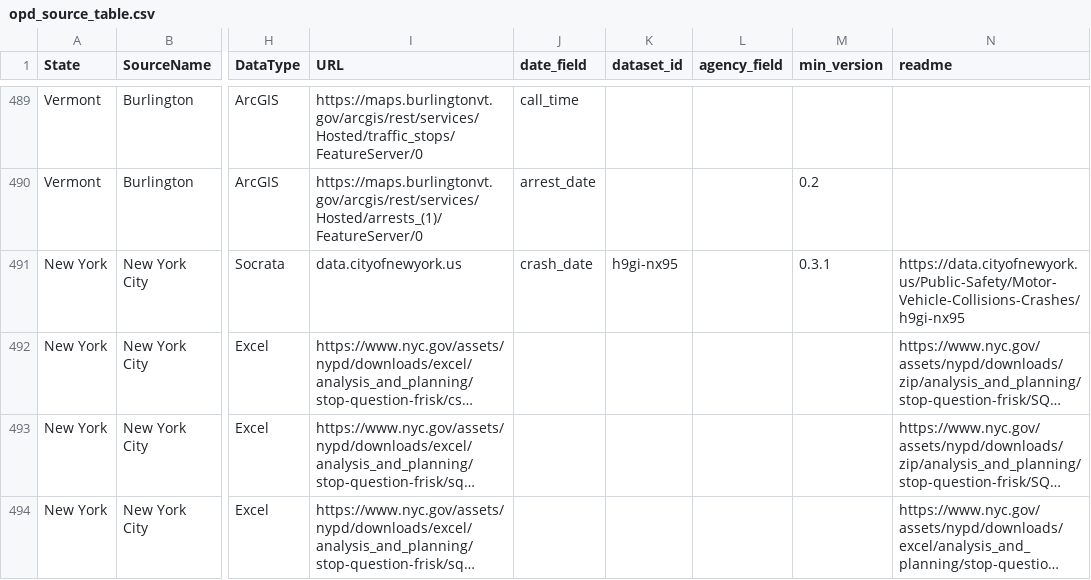
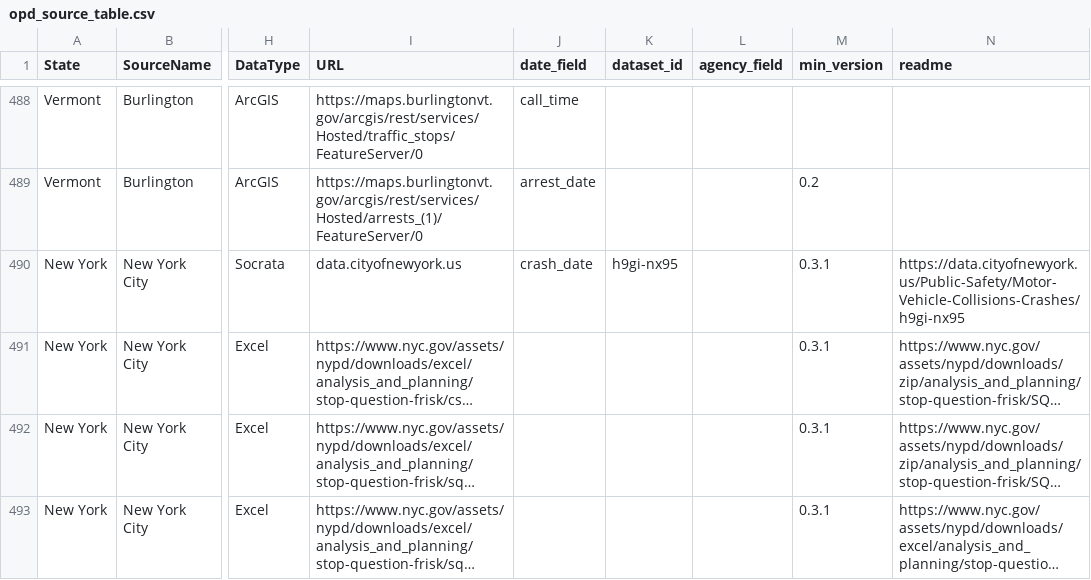
Before and after one commit to openpolicedata/opd-data, a CSV file: opd_source_table.csv, drawn as a sheet; only a part is shown, gaps mark what is left out; long unchanged cells end in …; addresses are those after the commit; the diff covers the shown part only; the diff names each change by its address in the sheet, - before the commit and + after, or states it on an @@ line.

Commit message:
Source table corrections

```diff
--- a/opd_source_table.csv
+++ b/opd_source_table.csv
-M491:M493 (min_version): (empty)
+M491:M493 (min_version): 0.3.1
```
Also changed, not shown: 1 removed row and 3 edited cells elsewhere in this file.
